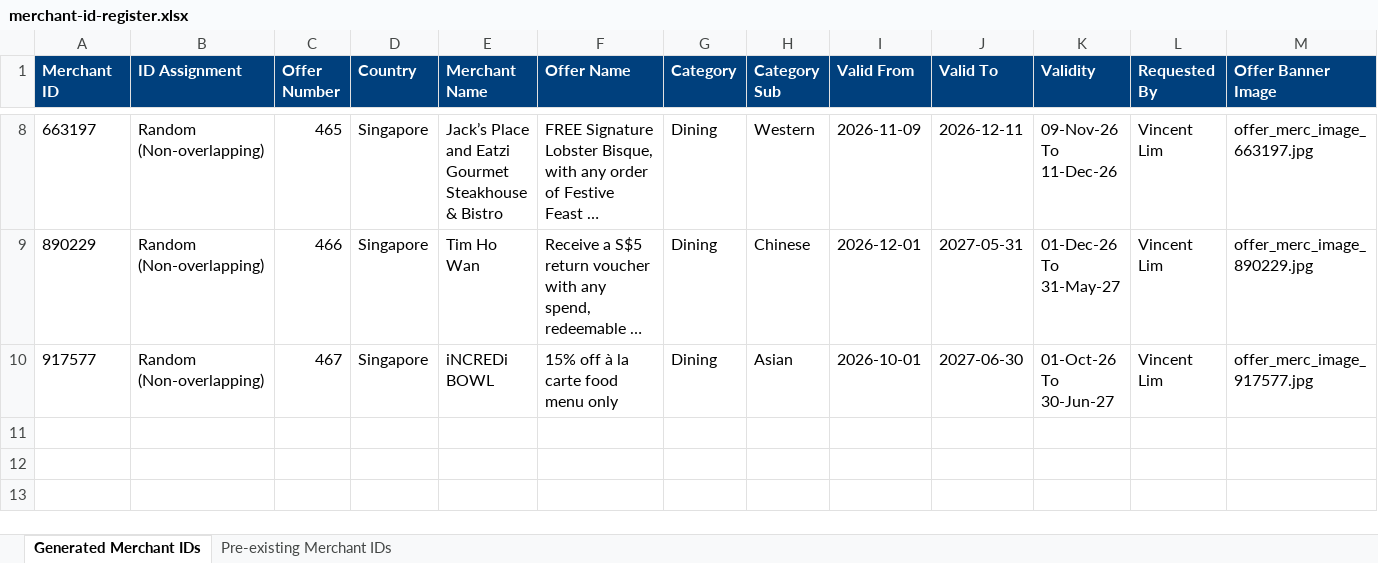
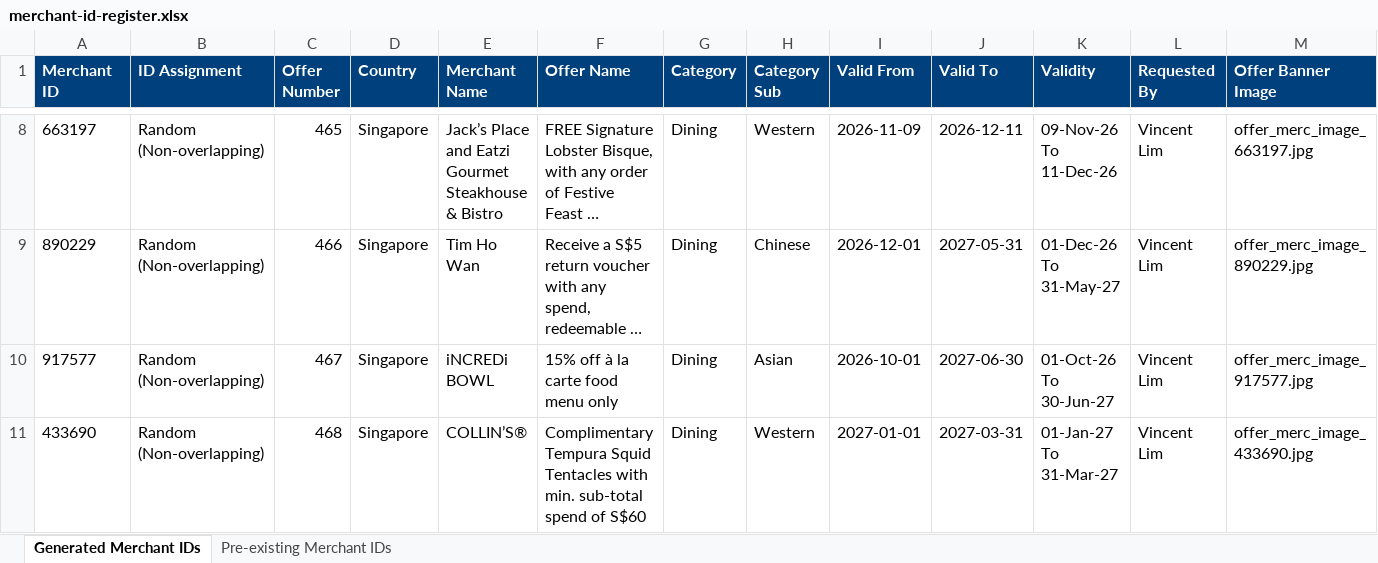
Before and after one commit to xavieralwin/offers-package, an Excel workbook: merchant-id-register.xlsx, sheet Generated Merchant IDs, drawn as a sheet; only a part is shown, gaps mark what is left out; long unchanged cells end in …; values as stored, in another font and other column widths than the file's, no borders; rows hold the shown columns only; the diff names each change by its address in the sheet, - before the commit and + after, or states it on an @@ line.

Commit message:
Offer 433690 added

```diff
--- a/merchant-id-register.xlsx (sheet Generated Merchant IDs)
+++ b/merchant-id-register.xlsx (sheet Generated Merchant IDs)
+row 11: 433690 | Random (Non-overlapping) | 468 | Singapore | COLLIN’S® | Complimentary Tempura Squid Tentacles with min. sub-total spend of S$60 | Dining | Western | 2027-01-01 | 2027-03-31 | 01-Jan-27 To 31-Mar-27 | Vincent Lim | offer_merc_image_433690.jpg
```
Also changed, not shown: 4 other files.
